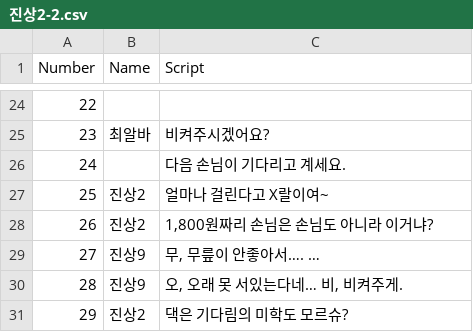
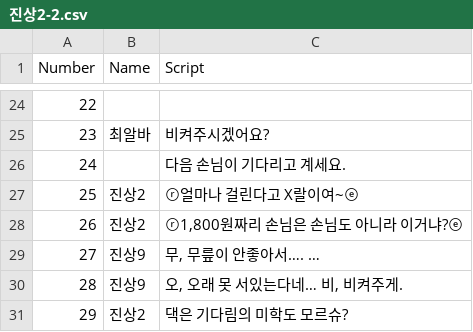
Before and after one commit to TeamOddCS/JS25, a CSV file: Odd_ConvenienceStore/Assets/Resources/진상2-2.csv, drawn as a sheet; only a part is shown, gaps mark what is left out.

```diff
--- a/Odd_ConvenienceStore/Assets/Resources/진상2-2.csv
+++ b/Odd_ConvenienceStore/Assets/Resources/진상2-2.csv
@@ -26,4 +26,4 @@
 24,,다음 손님이 기다리고 계세요.
-25,진상2,얼마나 걸린다고 X랄이여~
-26,진상2,"1,800원짜리 손님은 손님도 아니라 이거냐?"
+25,진상2,ⓡ얼마나 걸린다고 X랄이여~ⓔ
+26,진상2,"ⓡ1,800원짜리 손님은 손님도 아니라 이거냐?ⓔ"
 27,진상9,"무, 무릎이 안좋아서…. …"
```
Also changed, not shown: Odd_ConvenienceStore/Assets/Resources/진상2-1.csv, Odd_ConvenienceStore/Assets/Resources/진상2-3.csv, 7 other files.
